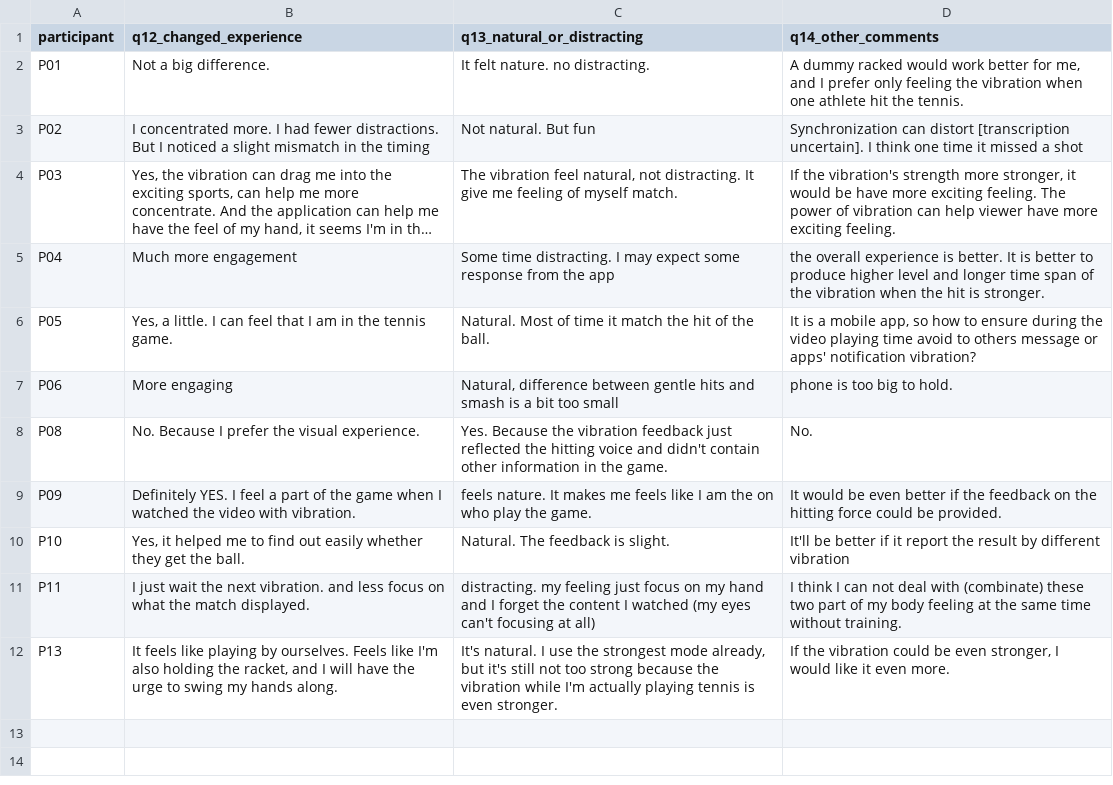
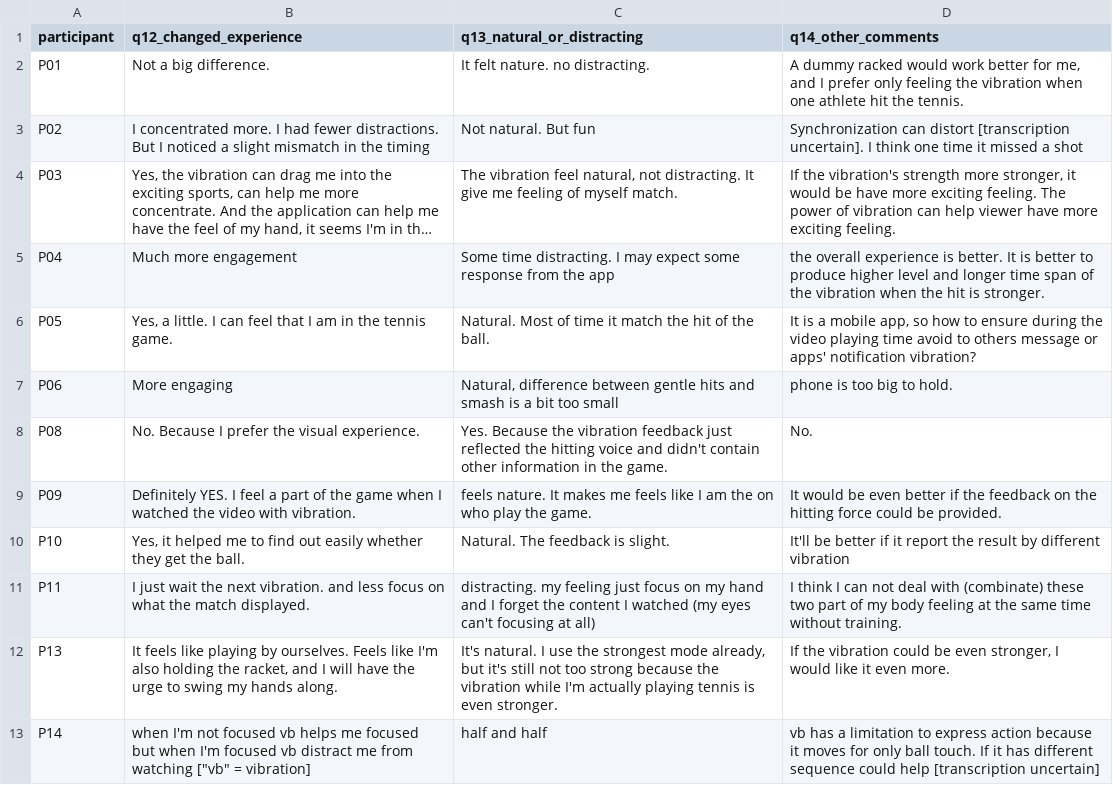
Before and after one commit to xichuanxc/FeeltheSports_CorePipeline, a CSV file: docs/user_study_freetext.csv, drawn as a sheet; long unchanged cells end in ….

Commit message:
user study: add P14, n = 12
Transcribed from the 2026-08-18 scan. A 45-54 male, watches sport
monthly and tennis a few times a year, never played, slightly familiar
with phone haptics, saw the no-vibration clip first.

The coded answers sit almost entirely mid-scale — neutral on enjoyment,
on "helped me follow" and on variation, agree on noticeable, fits and
synchronised, slightly more engaging, probably would not install — and
agree on "the vibration feedback distracted me", which only P11 had done
before.

Effect on the headline numbers is small. System quality 4.73 -> 4.67
(sd 0.52 -> 0.53); experience 3.39 -> 3.36 (sd 1.37 -> 1.33). Adoption
is now 6 yes / 1 unsure / 5 no. Order is evenly counterbalanced at 6/6
for the first time, which removes the imbalance the previous write-up
had to flag. Both medians on "enjoyed it" and "would install it" fall to
3.5, since 12 responses straddle the midpoint where 11 did not.

The free text is the substantial part. P14 states the attention cost
conditionally rather than absolutely: "when I'm not focused vb helps me
focused but when I'm focused vb distract me from watching", summarised
as "half and half". That reframes the finding — the channel is not
distracting or engaging per person, it competes for attention when
attention is already committed to the screen and recruits it when it is
not. The write-up's attentional-capture section is rebuilt around that
reading, since it explains P11 and the positive responses with one
mechanism instead of two.

P14 also observes that the vibration "has a limitation to express action
because it moves for only ball touch", suggesting different patterns for
different events, which joins the information-content theme.

Two phrases in the free text are hard to read and are marked as
uncertain in the CSV rather than smoothed over.

```diff
--- a/docs/user_study_freetext.csv
+++ b/docs/user_study_freetext.csv
@@ -12 +12,2 @@ P11,"I just wait the next vibration. and less focus on what the match displayed.
 P13,"It feels like playing by ourselves. Feels like I'm also holding the racket, and I will have the urge to swing my hands along.","It's natural. I use the strongest mode already, but it's still not too strong because the vibration while I'm actually playing tennis is even stronger.","If the vibration could be even stronger, I would like it even more."
+P14,"when I'm not focused vb helps me focused but when I'm focused vb distract me from watching  [""vb"" = vibration]",half and half,vb has a limitation to express action because it moves for only ball touch. If it has different sequence could help  [transcription uncertain]
```
Also changed, not shown: docs/user_study_data.csv, 4 other files.
